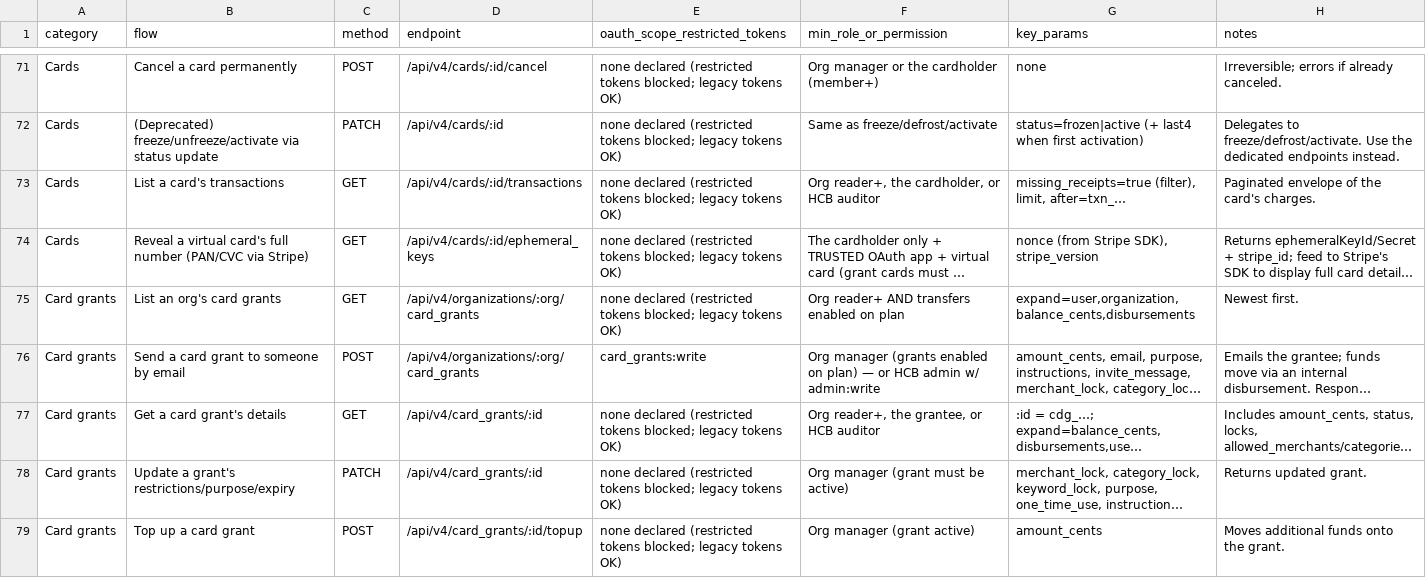
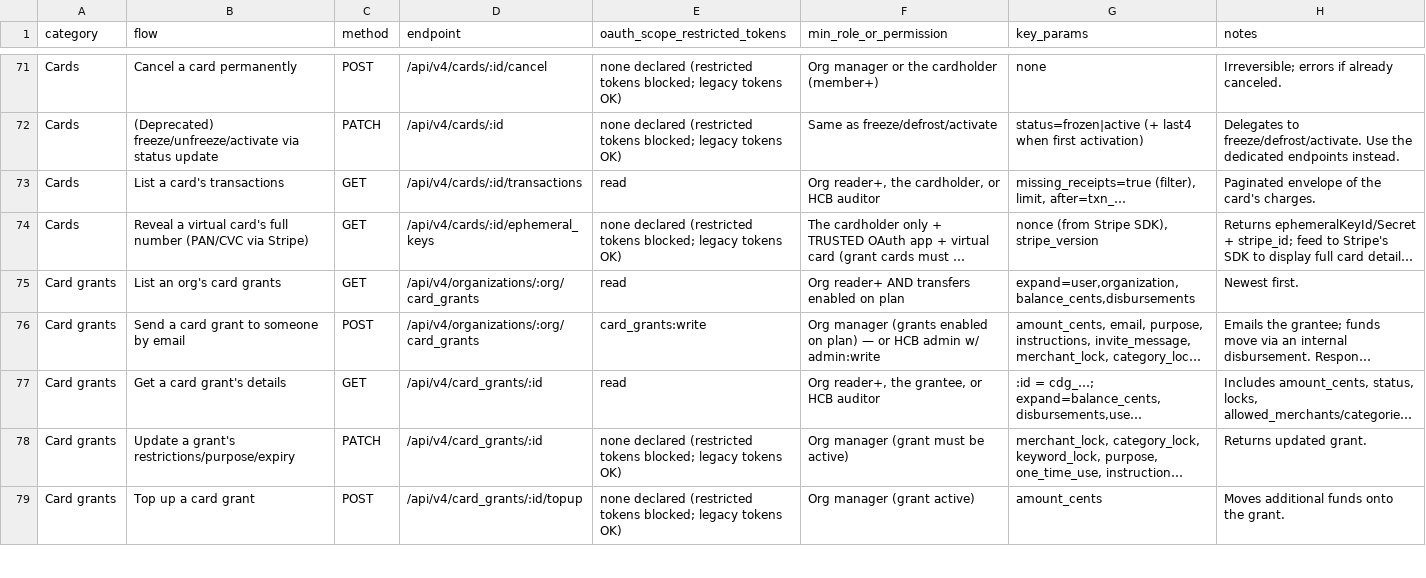
Before and after one commit to hackclub/hcb-cli-and-mcp, a CSV file: hcb-v4-api-flows.csv, drawn as a sheet; only a part is shown, gaps mark what is left out; long unchanged cells end in …; the diff covers the shown part only; the diff names each change by its address in the sheet, - before the commit and + after, or states it on an @@ line.

Commit message:
Add read-only admin login

```diff
--- a/hcb-v4-api-flows.csv
+++ b/hcb-v4-api-flows.csv
-E73 (oauth_scope_restricted_tokens): none declared (restricted tokens blocked; legacy tokens OK)
+E73 (oauth_scope_restricted_tokens): read
-E75 (oauth_scope_restricted_tokens): none declared (restricted tokens blocked; legacy tokens OK)
+E75 (oauth_scope_restricted_tokens): read
-E77 (oauth_scope_restricted_tokens): none declared (restricted tokens blocked; legacy tokens OK)
+E77 (oauth_scope_restricted_tokens): read
```
Also changed, not shown: 30 edited cells elsewhere in this file, 7 other files.
